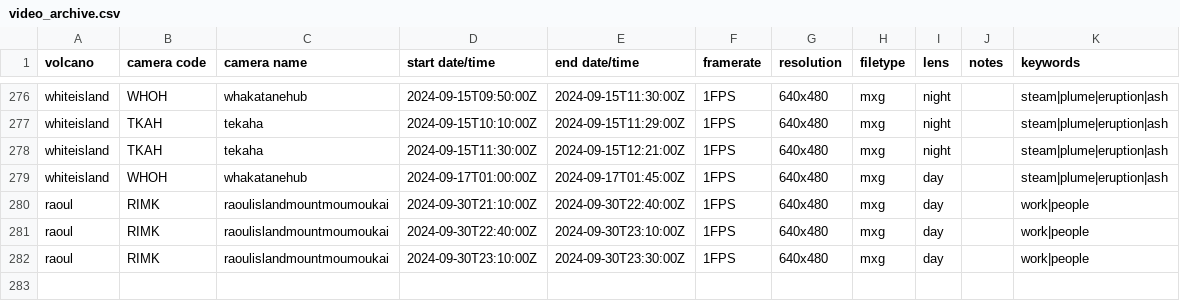
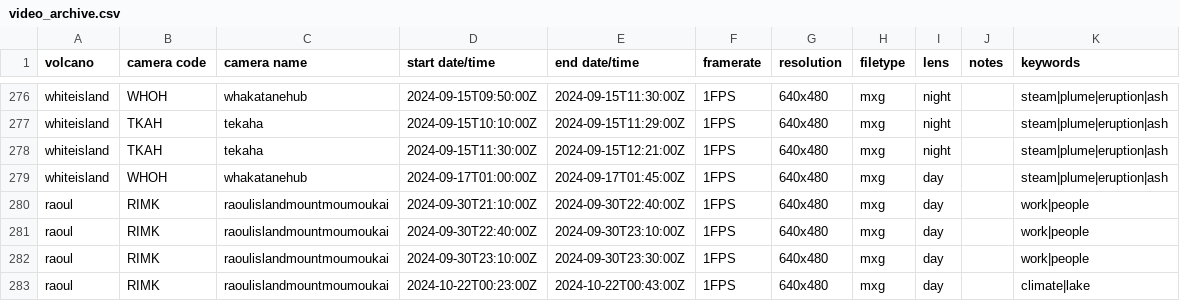
Before and after one commit to Camasher/Video_archive_data, a CSV file: video_archive.csv, drawn as a sheet; only a part is shown, gaps mark what is left out; the diff names each change by its address in the sheet, - before the commit and + after, or states it on an @@ line.

Commit message:
Update video_archive.csv

```diff
--- a/video_archive.csv
+++ b/video_archive.csv
+row 283: raoul | RIMK | raoulislandmountmoumoukai | 2024-10-22T00:23:00Z | 2024-10-22T00:43:00Z | 1FPS | 640x480 | mxg | day |  | climate|lake
```
